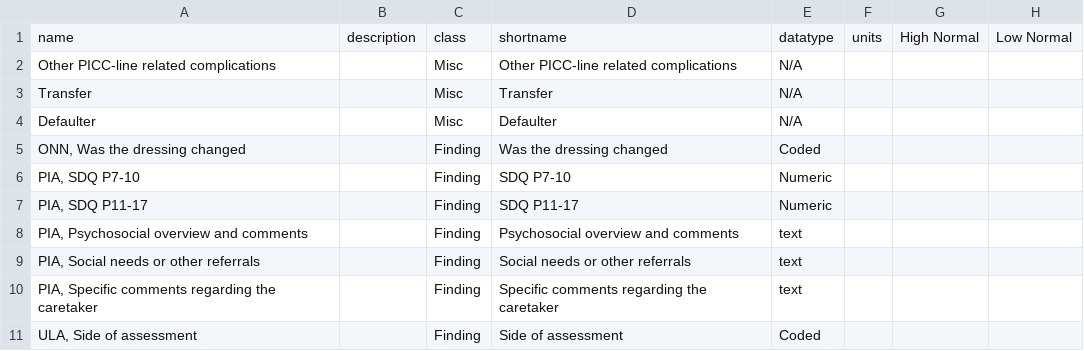
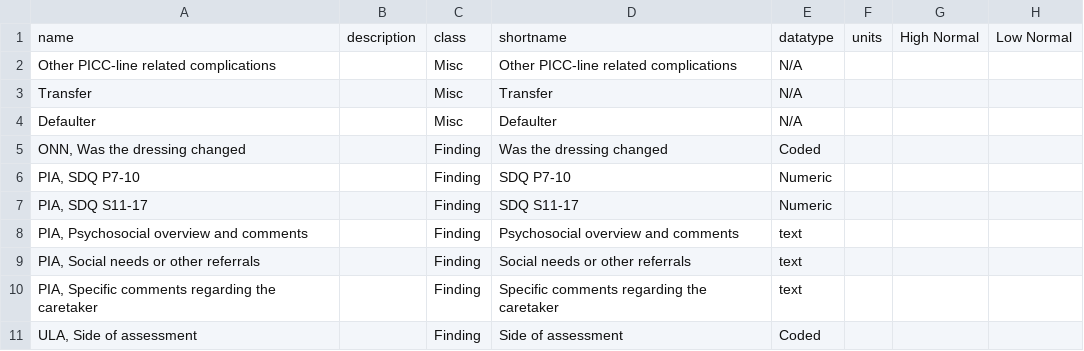
Before and after one commit to trodriguezmsf/amman-config, a CSV file: openmrs/ammancsv/release3.5/concepts.csv, drawn as a sheet; only a part is shown; the diff names each change by its address in the sheet, - before the commit and + after, or states it on an @@ line.

```diff
--- a/openmrs/ammancsv/release3.5/concepts.csv
+++ b/openmrs/ammancsv/release3.5/concepts.csv
-A7: PIA, SDQ P11-17
+A7: PIA, SDQ S11-17
-D7: SDQ P11-17
+D7: SDQ S11-17
```
Also changed, not shown: 6 other files.
